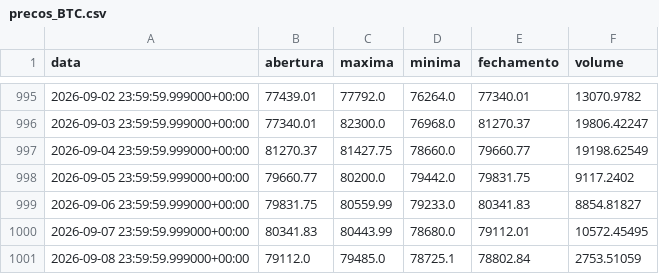
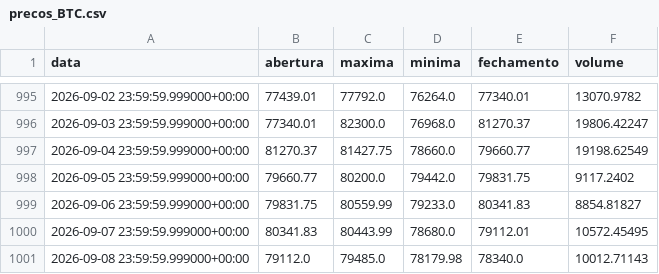
Before and after one commit to diogoraucci/dashboar_crypto_opcoes, a CSV file: data/precos_BTC.csv, drawn as a sheet; only a part is shown, gaps mark what is left out.

```diff
--- a/data/precos_BTC.csv
+++ b/data/precos_BTC.csv
@@ -1000,2 +1000,2 @@ data,abertura,maxima,minima,fechamento,volume
 2026-09-07 23:59:59.999000+00:00,80341.83,80443.99,78680.0,79112.01,10572.45495
-2026-09-08 23:59:59.999000+00:00,79112.0,79485.0,78725.1,78802.84,2753.51059
+2026-09-08 23:59:59.999000+00:00,79112.0,79485.0,78179.98,78340.0,10012.71143
```
Also changed, not shown: data/opcoes_BTC.csv, data/opcoes_ETH.csv, 3 other files.
